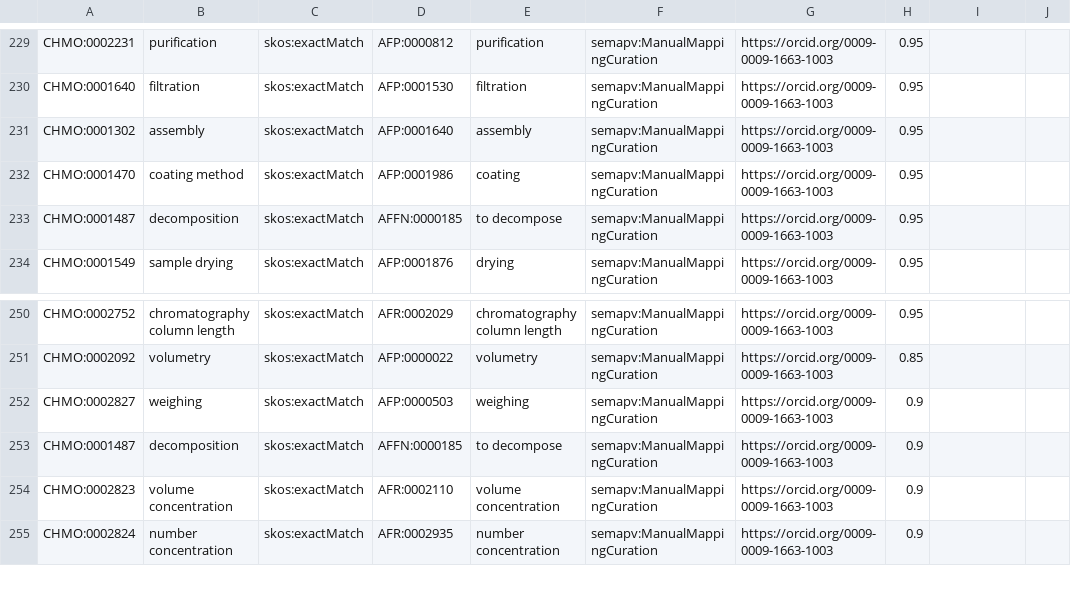
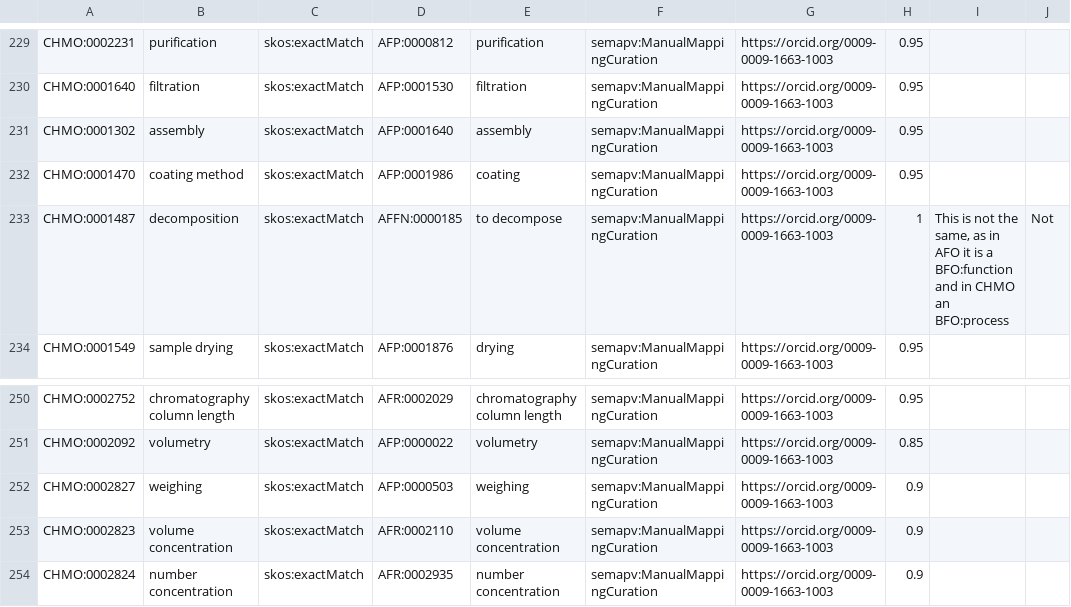
Before and after one commit to rsc-ontologies/rsc-cmo, a TSV file: src/mappings/afo-mappings.tsv, drawn as a sheet; only a part is shown, gaps mark what is left out.

Commit message:
Fix wrong mapping by declaring it a negative mapping

```diff
--- a/src/mappings/afo-mappings.tsv
+++ b/src/mappings/afo-mappings.tsv
@@ -232,3 +232,3 @@ CHMO:0001302	assembly	skos:exactMatch	AFP:0001640	assembly	semapv:ManualMappingC
 CHMO:0001470	coating method	skos:exactMatch	AFP:0001986	coating	semapv:ManualMappingCuration	https://orcid.org/0009-0009-1663-1003	0.95
-CHMO:0001487	decomposition	skos:exactMatch	AFFN:0000185	to decompose	semapv:ManualMappingCuration	https://orcid.org/0009-0009-1663-1003	0.95
+CHMO:0001487	decomposition	skos:exactMatch	AFFN:0000185	to decompose	semapv:ManualMappingCuration	https://orcid.org/0009-0009-1663-1003	1	This is not the same, as in AFO it is a BFO:function and in CHMO an BFO:process	Not
 CHMO:0001549	sample drying	skos:exactMatch	AFP:0001876	drying	semapv:ManualMappingCuration	https://orcid.org/0009-0009-1663-1003	0.95
@@ -252,3 +252,2 @@ CHMO:0002092	volumetry	skos:exactMatch	AFP:0000022	volumetry	semapv:ManualMappin
 CHMO:0002827	weighing	skos:exactMatch	AFP:0000503	weighing	semapv:ManualMappingCuration	https://orcid.org/0009-0009-1663-1003	0.9
-CHMO:0001487	decomposition	skos:exactMatch	AFFN:0000185	to decompose	semapv:ManualMappingCuration	https://orcid.org/0009-0009-1663-1003	0.9
 CHMO:0002823	volume concentration	skos:exactMatch	AFR:0002110	volume concentration	semapv:ManualMappingCuration	https://orcid.org/0009-0009-1663-1003	0.9
```
